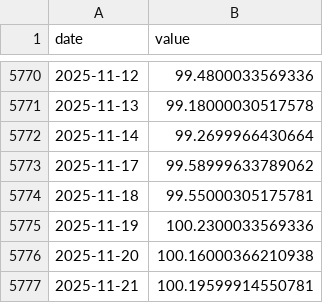
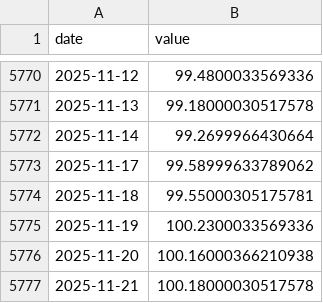
Before and after one commit to eugenferber616-design/Analyse-Pro, a CSV file: data/market/core/DXY.csv, drawn as a sheet; only a part is shown, gaps mark what is left out.

```diff
--- a/data/market/core/DXY.csv
+++ b/data/market/core/DXY.csv
@@ -5776,2 +5776,2 @@ date,value
 2025-11-20,100.16000366210938
-2025-11-21,100.19599914550781
+2025-11-21,100.18000030517578
```
Also changed, not shown: data/market/core/HYG.csv, data/market/core/LQD.csv, 11 other files.
